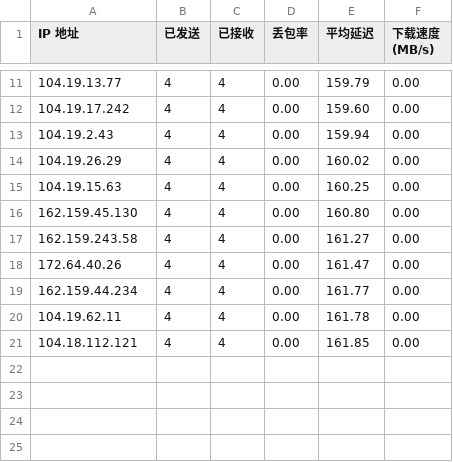
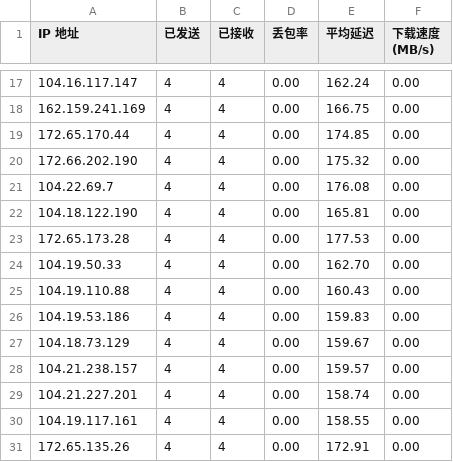
Before and after one commit to hefeiyu2025/cf-result, a CSV file: cf-result.csv, drawn as a sheet; only a part is shown, gaps mark what is left out; the diff covers the shown part only.

```diff
--- a/cf-result.csv
+++ b/cf-result.csv
@@ -11,11 +17,15 @@ IP 地址,已发送,已接收,丢包率,平均延迟,下载速度 (MB/s)
-104.19.13.77,4,4,0.00,159.79,0.00
-104.19.17.242,4,4,0.00,159.60,0.00
-104.19.2.43,4,4,0.00,159.94,0.00
-104.19.26.29,4,4,0.00,160.02,0.00
-104.19.15.63,4,4,0.00,160.25,0.00
-162.159.45.130,4,4,0.00,160.80,0.00
-162.159.243.58,4,4,0.00,161.27,0.00
-172.64.40.26,4,4,0.00,161.47,0.00
-162.159.44.234,4,4,0.00,161.77,0.00
-104.19.62.11,4,4,0.00,161.78,0.00
-104.18.112.121,4,4,0.00,161.85,0.00
+104.16.117.147,4,4,0.00,162.24,0.00
+162.159.241.169,4,4,0.00,166.75,0.00
+172.65.170.44,4,4,0.00,174.85,0.00
+172.66.202.190,4,4,0.00,175.32,0.00
+104.22.69.7,4,4,0.00,176.08,0.00
+104.18.122.190,4,4,0.00,165.81,0.00
+172.65.173.28,4,4,0.00,177.53,0.00
+104.19.50.33,4,4,0.00,162.70,0.00
+104.19.110.88,4,4,0.00,160.43,0.00
+104.19.53.186,4,4,0.00,159.83,0.00
+104.18.73.129,4,4,0.00,159.67,0.00
+104.21.238.157,4,4,0.00,159.57,0.00
+104.21.227.201,4,4,0.00,158.74,0.00
+104.19.117.161,4,4,0.00,158.55,0.00
+172.65.135.26,4,4,0.00,172.91,0.00
```
Also changed, not shown: 6 added rows and 25 edited cells elsewhere in this file.
